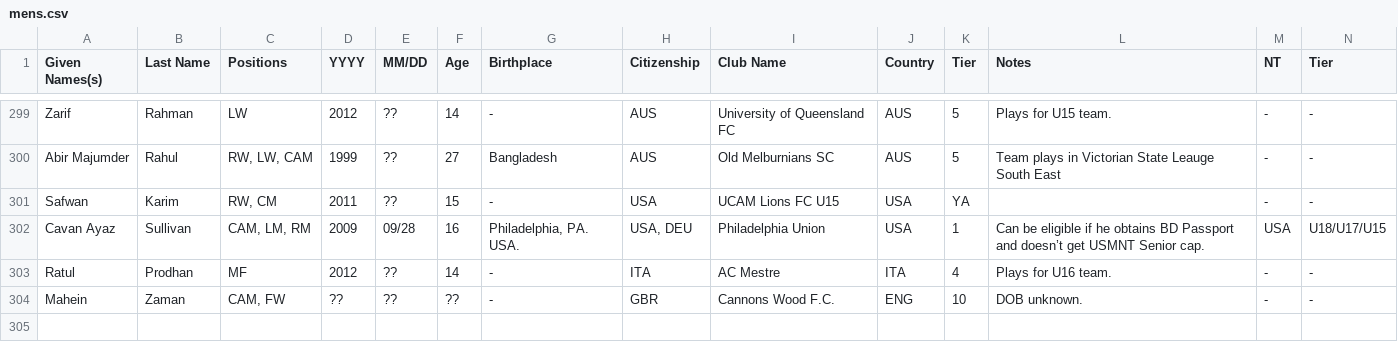
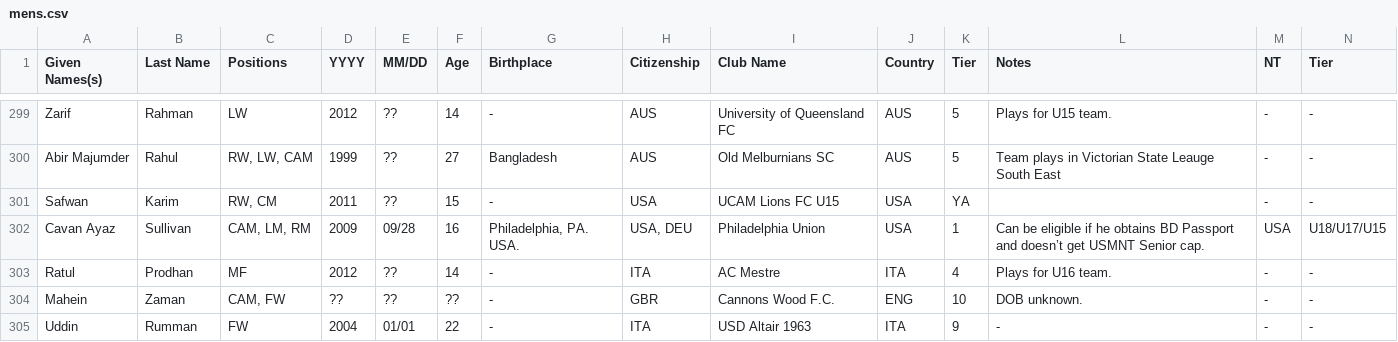
Before and after one commit to dr-shiffles/probashi-footballers, a CSV file: data/mens.csv, drawn as a sheet; only a part is shown, gaps mark what is left out; rows hold the shown columns only; the diff names each change by its address in the sheet, - before the commit and + after, or states it on an @@ line.

Commit message:
Update mens.csv
New Player Added:
Uddin Rumman
22 year old Forward, at USD Altair 1963 (ITA-9).

```diff
--- a/data/mens.csv
+++ b/data/mens.csv
+row 305: Uddin | Rumman | FW | 2004 | 01/01 | 22 | - | ITA | USD Altair 1963 | ITA | 9 | - | - | -
```
